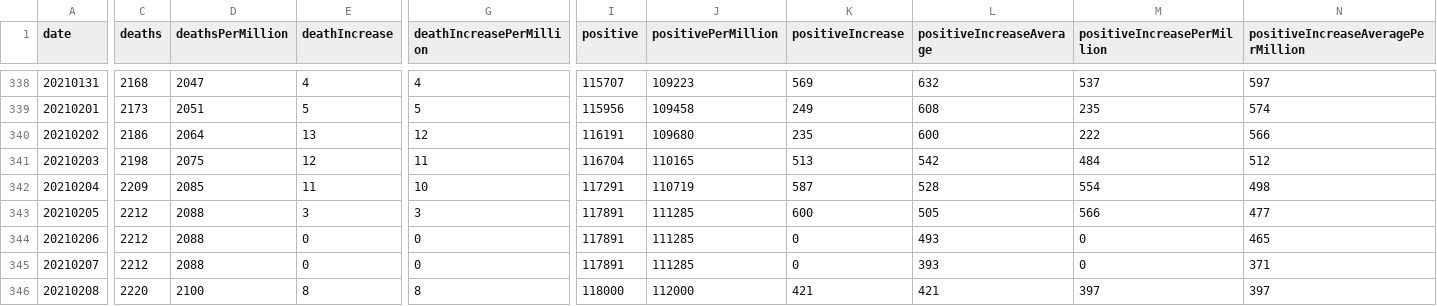
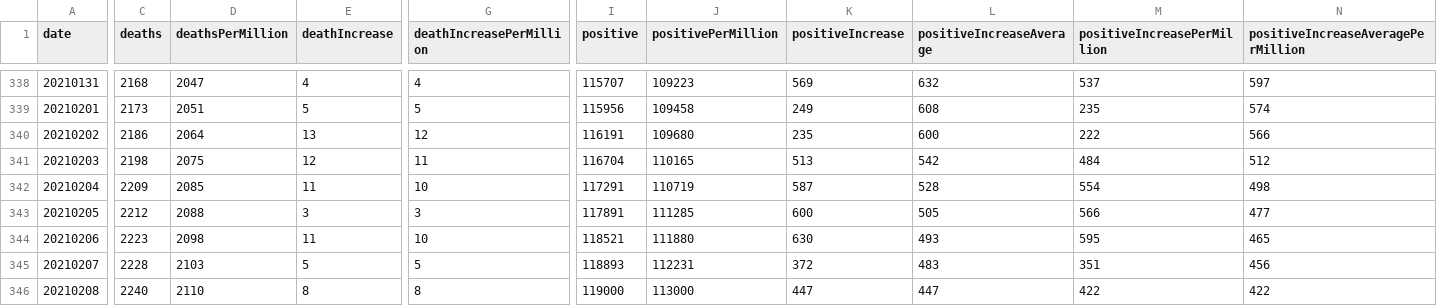
Before and after one commit to mgwalker/covid19-csv, a CSV file: docs/v1/RI.csv, drawn as a sheet; only a part is shown, gaps mark what is left out; the diff covers the shown part only; the diff names each change by its address in the sheet, - before the commit and + after, or states it on an @@ line.

```diff
--- a/docs/v1/RI.csv
+++ b/docs/v1/RI.csv
-C344 (deaths): 2212
+C344 (deaths): 2223
-D344 (deathsPerMillion): 2088
+D344 (deathsPerMillion): 2098
-E344 (deathIncrease): 0
+E344 (deathIncrease): 11
-G344 (deathIncreasePerMillion): 0
+G344 (deathIncreasePerMillion): 10
-I344 (positive): 117891
+I344 (positive): 118521
-J344 (positivePerMillion): 111285
+J344 (positivePerMillion): 111880
-K344 (positiveIncrease): 0
+K344 (positiveIncrease): 630
-M344 (positiveIncreasePerMillion): 0
+M344 (positiveIncreasePerMillion): 595
-C345 (deaths): 2212
+C345 (deaths): 2228
-D345 (deathsPerMillion): 2088
+D345 (deathsPerMillion): 2103
-E345 (deathIncrease): 0
+E345 (deathIncrease): 5
-G345 (deathIncreasePerMillion): 0
+G345 (deathIncreasePerMillion): 5
-I345 (positive): 117891
+I345 (positive): 118893
-J345 (positivePerMillion): 111285
+J345 (positivePerMillion): 112231
-K345 (positiveIncrease): 0
+K345 (positiveIncrease): 372
-L345 (positiveIncreaseAverage): 393
+L345 (positiveIncreaseAverage): 483
-M345 (positiveIncreasePerMillion): 0
+M345 (positiveIncreasePerMillion): 351
-N345: 371
+N345: 456
-C346 (deaths): 2220
+C346 (deaths): 2240
-D346 (deathsPerMillion): 2100
+D346 (deathsPerMillion): 2110
-I346 (positive): 118000
+I346 (positive): 119000
-J346 (positivePerMillion): 112000
+J346 (positivePerMillion): 113000
-K346 (positiveIncrease): 421
+K346 (positiveIncrease): 447
-L346 (positiveIncreaseAverage): 421
+L346 (positiveIncreaseAverage): 447
-M346 (positiveIncreasePerMillion): 397
+M346 (positiveIncreasePerMillion): 422
-N346: 397
+N346: 422
```
Also changed, not shown: 134 edited cells elsewhere in this file, docs/v1/US.csv.
